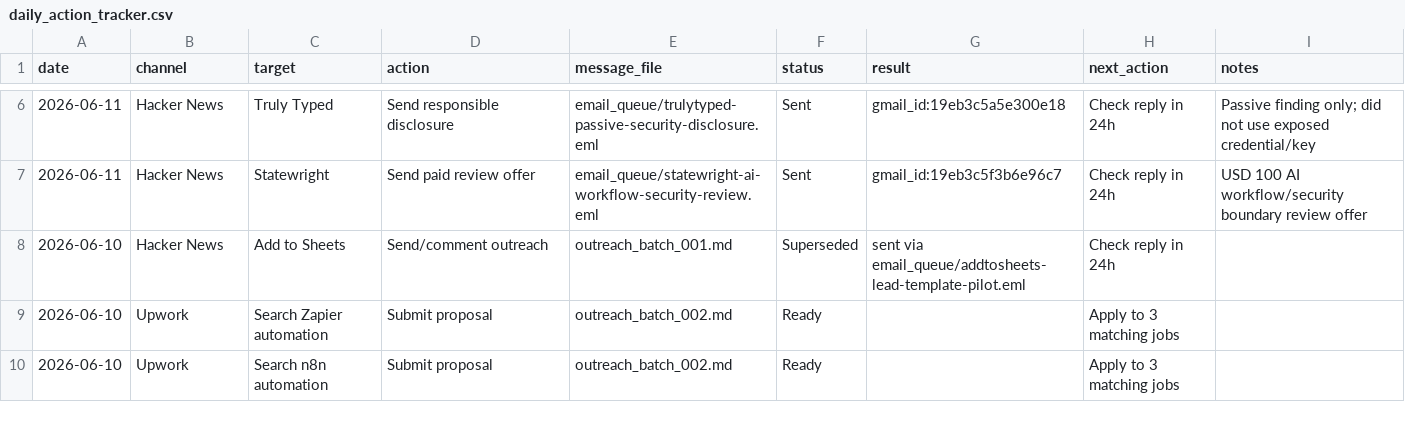
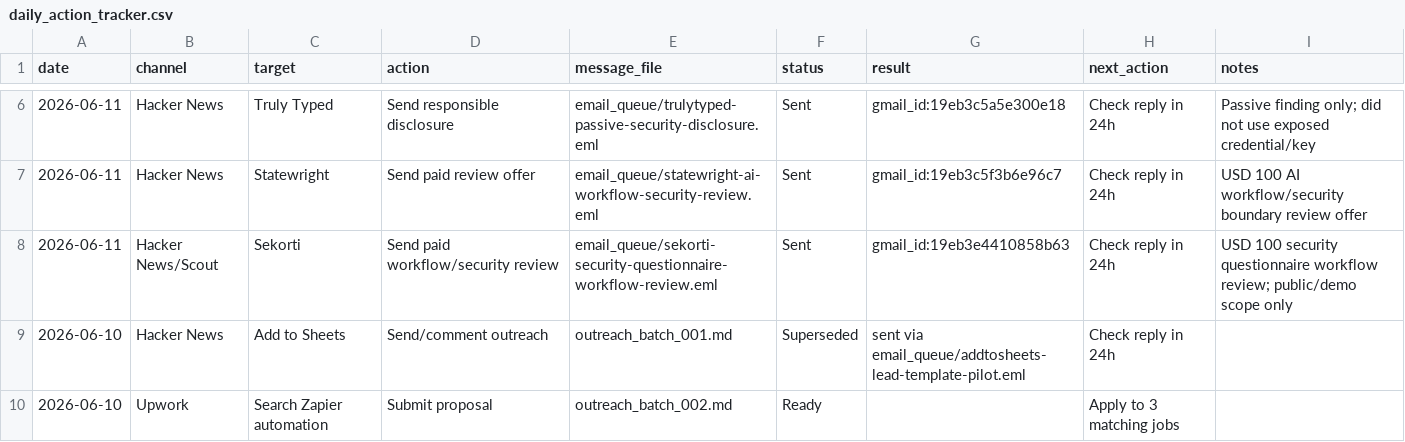
Before and after one commit to aldorizona10-glitch/quickops-ai, a CSV file: daily_action_tracker.csv, drawn as a sheet; only a part is shown, gaps mark what is left out; the shorter side is filled out with more unchanged rows.

```diff
--- a/daily_action_tracker.csv
+++ b/daily_action_tracker.csv
@@ -7,2 +7,3 @@ date,channel,target,action,message_file,status,result,next_action,notes
 2026-06-11,Hacker News,Statewright,Send paid review offer,email_queue/statewright-ai-workflow-security-review.eml,Sent,gmail_id:19eb3c5f3b6e96c7,Check reply in 24h,"USD 100 AI workflow/security boundary review offer"
+2026-06-11,Hacker News/Scout,Sekorti,Send paid workflow/security review,email_queue/sekorti-security-questionnaire-workflow-review.eml,Sent,gmail_id:19eb3e4410858b63,Check reply in 24h,"USD 100 security questionnaire workflow review; public/demo scope only"
 2026-06-10,Hacker News,Add to Sheets,Send/comment outreach,outreach_batch_001.md,Superseded,sent via email_queue/addtosheets-lead-template-pilot.eml,Check reply in 24h,
```
Also changed, not shown: full_auto_revenue_scout.csv, lead_tracker.csv, 4 other files.
